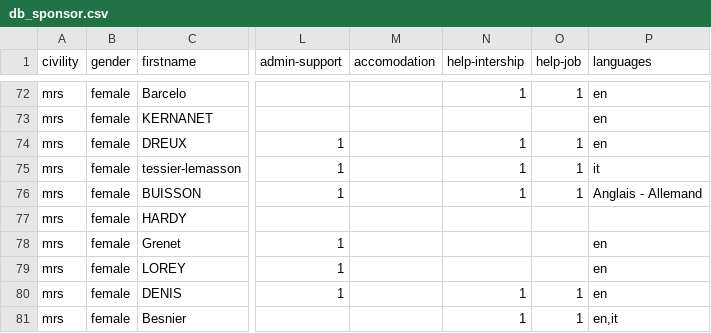
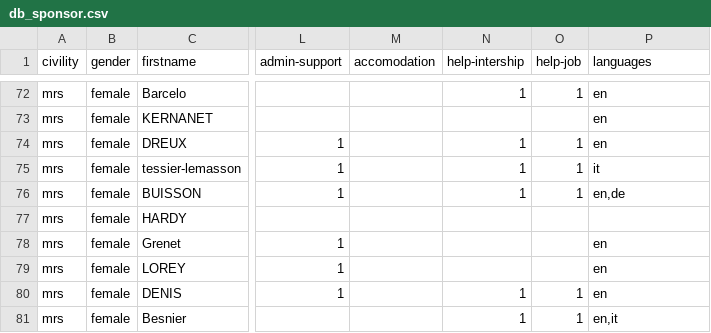
Before and after one commit to geoffroycochard/opebo, a CSV file: data/db_sponsor.csv, drawn as a sheet; only a part is shown, gaps mark what is left out; the diff names each change by its address in the sheet, - before the commit and + after, or states it on an @@ line.

Commit message:
Import / translation

```diff
--- a/data/db_sponsor.csv
+++ b/data/db_sponsor.csv
-P76 (languages): Anglais - Allemand
+P76 (languages): en,de
```
Also changed, not shown: 2 other files.
